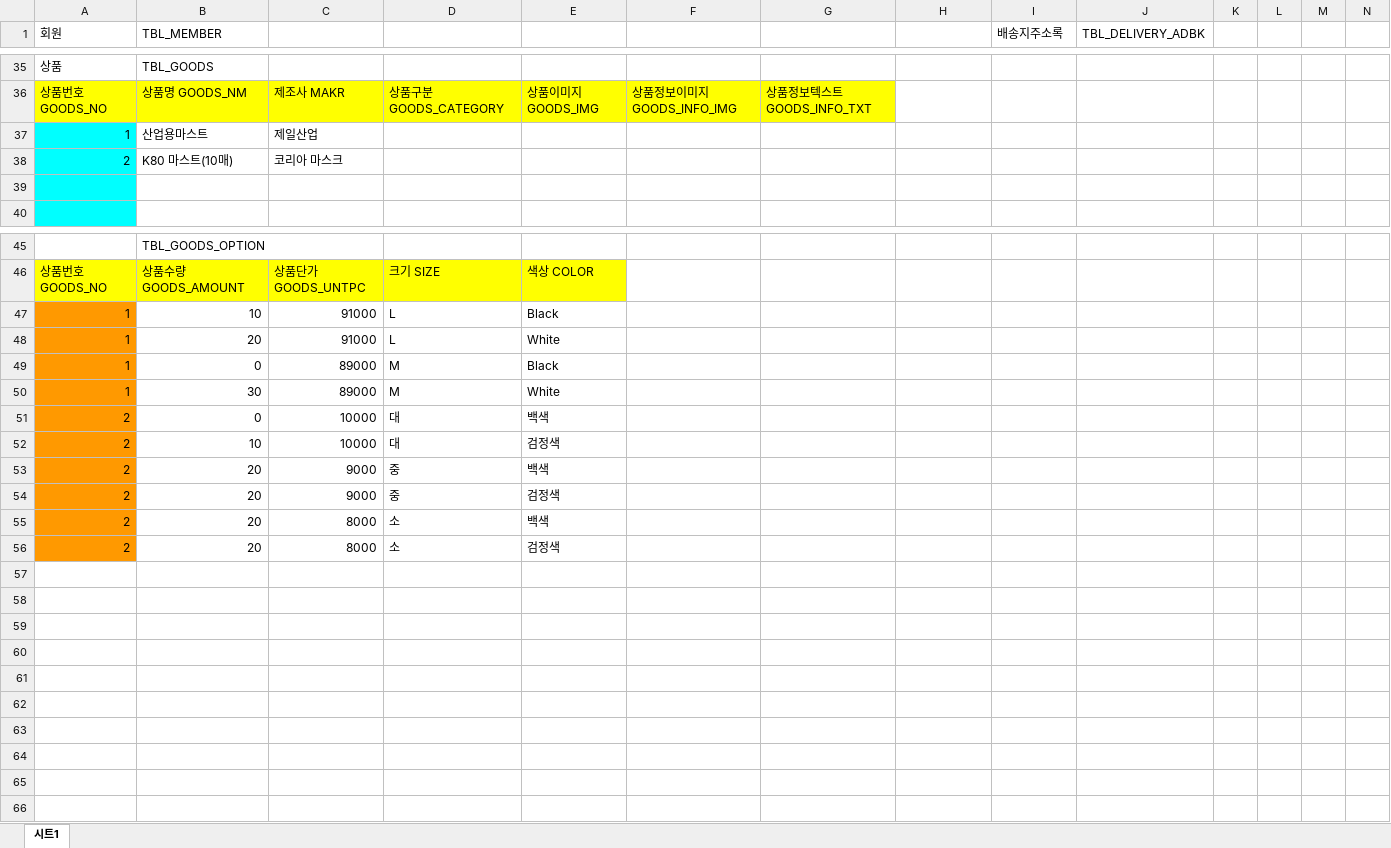
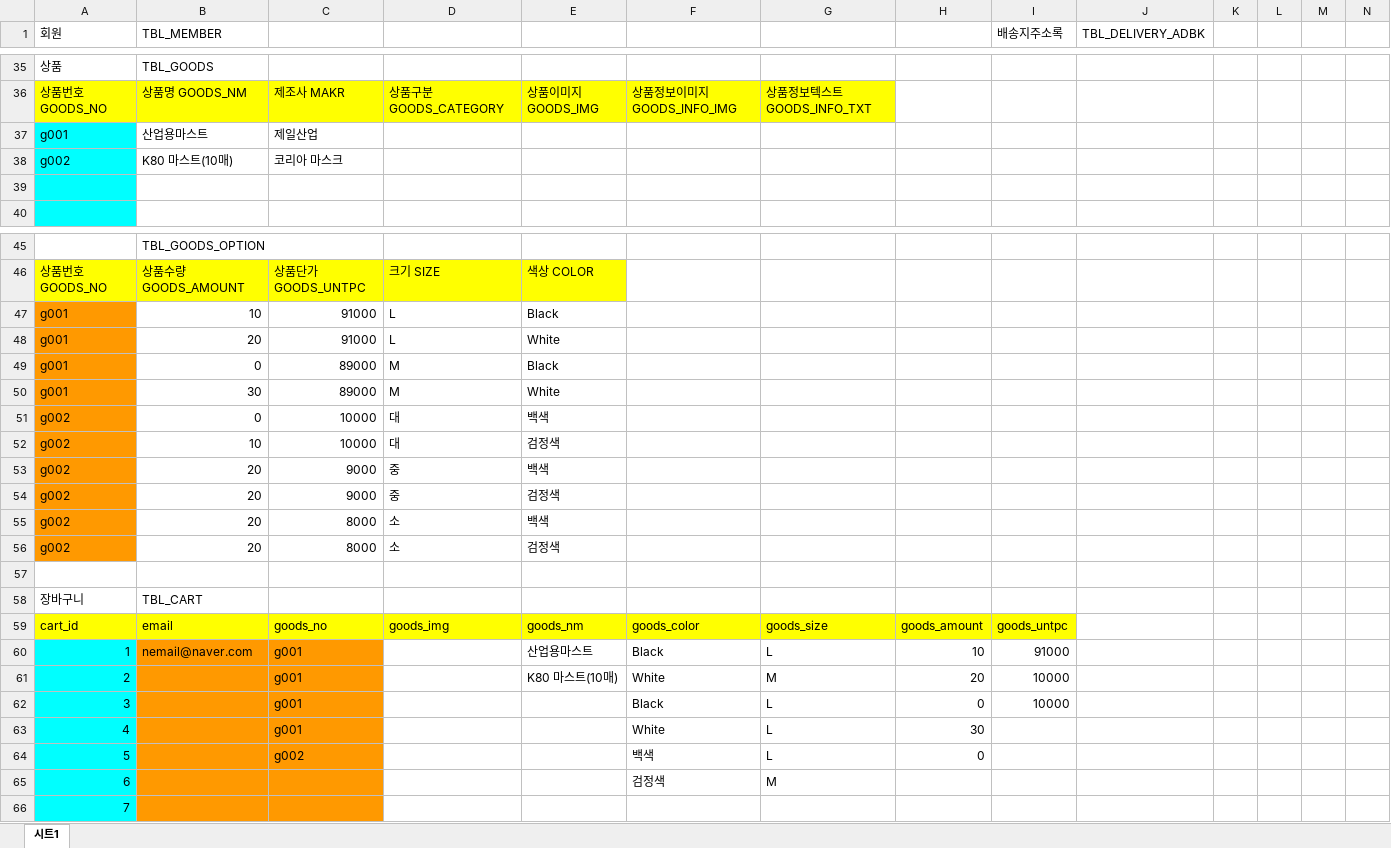
Before and after one commit to ykj33/AnticoProject, an Excel workbook: 쇼핑몰프로젝트DB.xlsx, sheet 시트1, drawn as a sheet; only a part is shown, gaps mark what is left out; values as stored, in another font and other column widths than the file's, no borders; charts and pictures not drawn; rows hold the shown columns only; the diff names each change by its address in the sheet, - before the commit and + after, or states it on an @@ line.

```diff
--- a/쇼핑몰프로젝트DB.xlsx (sheet 시트1)
+++ b/쇼핑몰프로젝트DB.xlsx (sheet 시트1)
-A37 (회원): 1
+A37 (회원): g001
-A38 (회원): 2
+A38 (회원): g002
-A47:A50 (회원): 1
+A47:A50 (회원): g001
-A51:A56 (회원): 2
+A51:A56 (회원): g002
+row 57: (empty)
+row 58: 장바구니 | TBL_CART
+row 59: cart_id | email | goods_no | goods_img | goods_nm | goods_color | goods_size | goods_amount | goods_untpc
+row 60: 1 | nemail@naver.com | g001 |  | 산업용마스트 | Black | L | 10 | 91000
+row 61: 2 |  | g001 |  | K80 마스트(10매) | White | M | 20 | 10000
+row 62: 3 |  | g001 |  |  | Black | L | 0 | 10000
+row 63: 4 |  | g001 |  |  | White | L | 30
+row 64: 5 |  | g002 |  |  | 백색 | L | 0
+row 65: 6 |  |  |  |  | 검정색 | M
+row 66: 7
```
Also changed, not shown: 1 other file.
